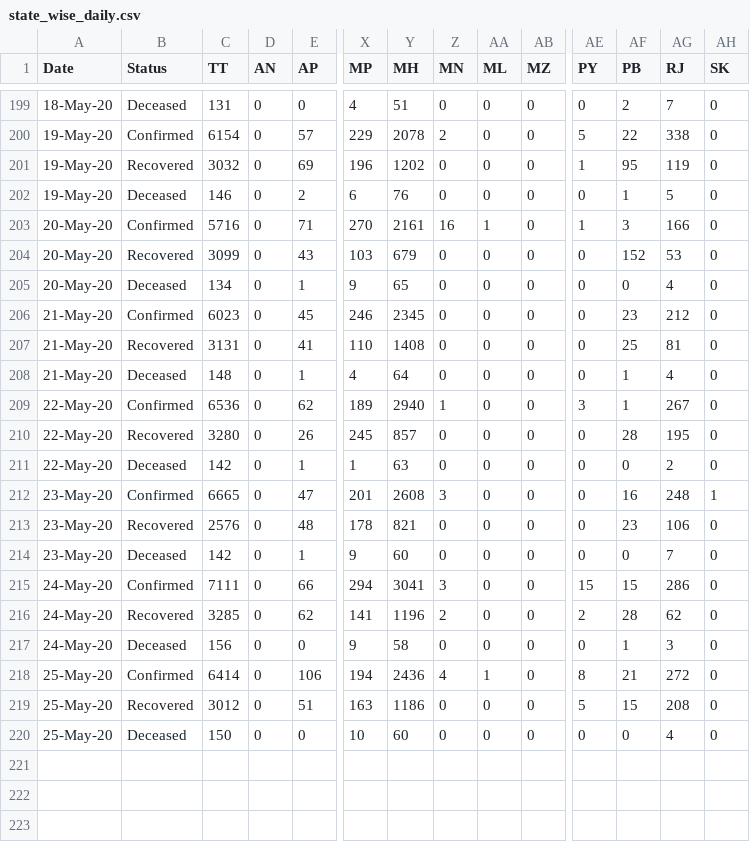
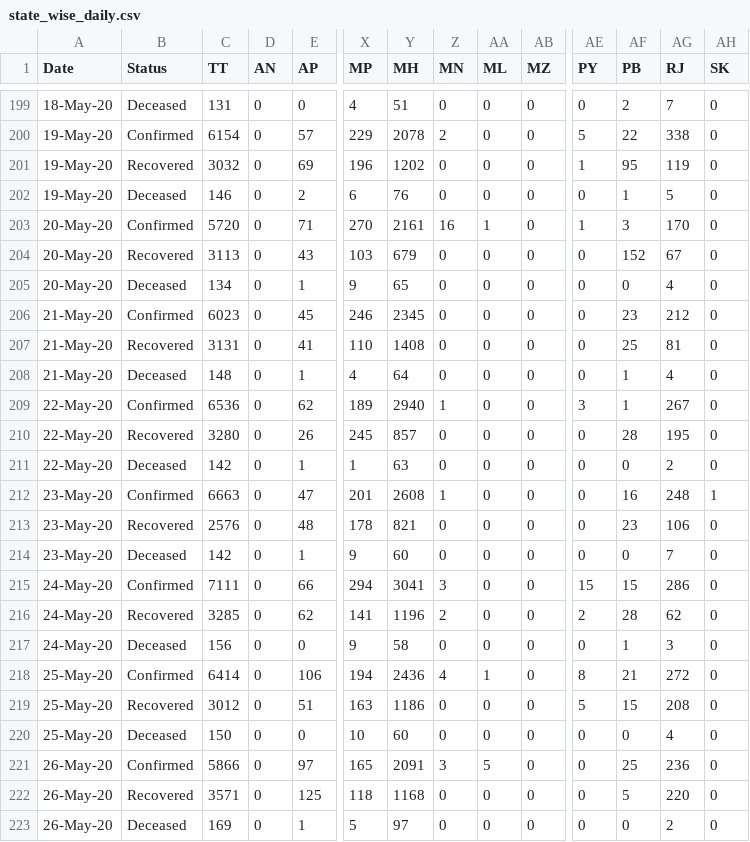
Before and after one commit to frank-chris/covid-cases-on-map, a CSV file: state_wise_daily.csv, drawn as a sheet; only a part is shown, gaps mark what is left out; rows hold the shown columns only; the diff names each change by its address in the sheet, - before the commit and + after, or states it on an @@ line.

Commit message:
(Auto-commit,push)Update state_wise_daily.csv

```diff
--- a/state_wise_daily.csv
+++ b/state_wise_daily.csv
-C203 (TT): 5716
+C203 (TT): 5720
-AG203 (RJ): 166
+AG203 (RJ): 170
-C204 (TT): 3099
+C204 (TT): 3113
-AG204 (RJ): 53
+AG204 (RJ): 67
-C212 (TT): 6665
+C212 (TT): 6663
-Z212 (MN): 3
+Z212 (MN): 1
+row 221: 26-May-20 | Confirmed | 5866 | 0 | 97 | 165 | 2091 | 3 | 5 | 0 | 0 | 25 | 236 | 0
+row 222: 26-May-20 | Recovered | 3571 | 0 | 125 | 118 | 1168 | 0 | 0 | 0 | 0 | 5 | 220 | 0
+row 223: 26-May-20 | Deceased | 169 | 0 | 1 | 5 | 97 | 0 | 0 | 0 | 0 | 0 | 2 | 0
```
Also changed, not shown: 19 other files.
